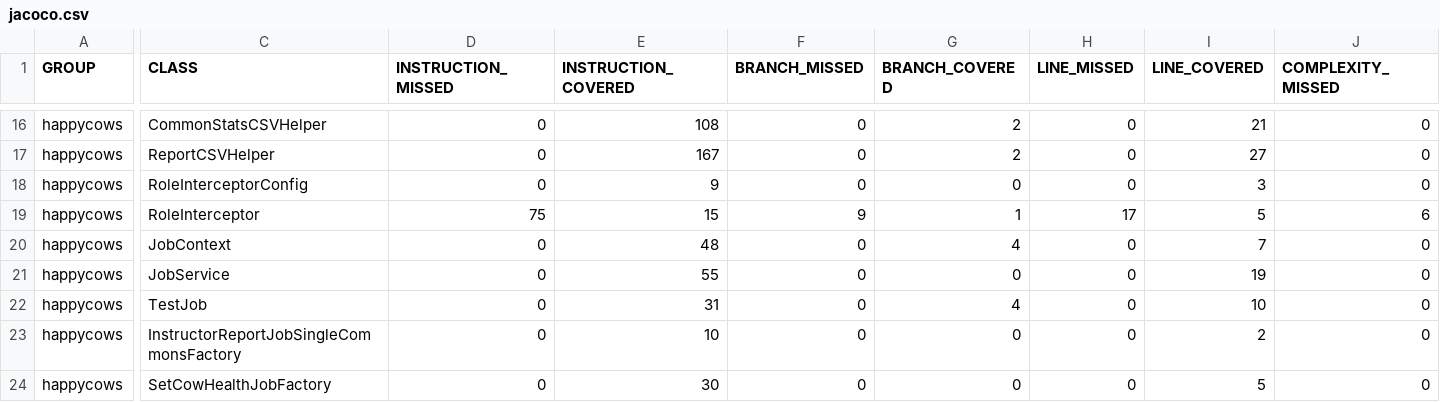
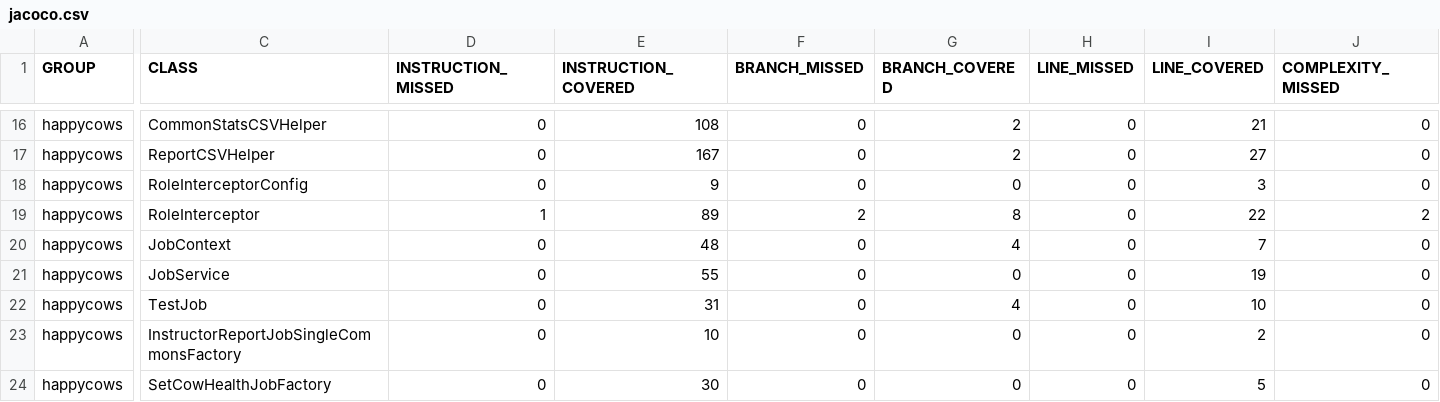
Before and after one commit to ucsb-cs156-s24/proj-happycows-s24-4pm-6, a CSV file: prs/47/jacoco/jacoco.csv, drawn as a sheet; only a part is shown, gaps mark what is left out; the diff covers the shown part only; the diff names each change by its address in the sheet, - before the commit and + after, or states it on an @@ line.

```diff
--- a/prs/47/jacoco/jacoco.csv
+++ b/prs/47/jacoco/jacoco.csv
-D19 (INSTRUCTION_MISSED): 75
+D19 (INSTRUCTION_MISSED): 1
-E19 (INSTRUCTION_COVERED): 15
+E19 (INSTRUCTION_COVERED): 89
-F19 (BRANCH_MISSED): 9
+F19 (BRANCH_MISSED): 2
-G19 (BRANCH_COVERED): 1
+G19 (BRANCH_COVERED): 8
-H19 (LINE_MISSED): 17
+H19 (LINE_MISSED): 0
-I19 (LINE_COVERED): 5
+I19 (LINE_COVERED): 22
-J19 (COMPLEXITY_MISSED): 6
+J19 (COMPLEXITY_MISSED): 2
```
Also changed, not shown: 3 edited cells elsewhere in this file, 7 other files.
